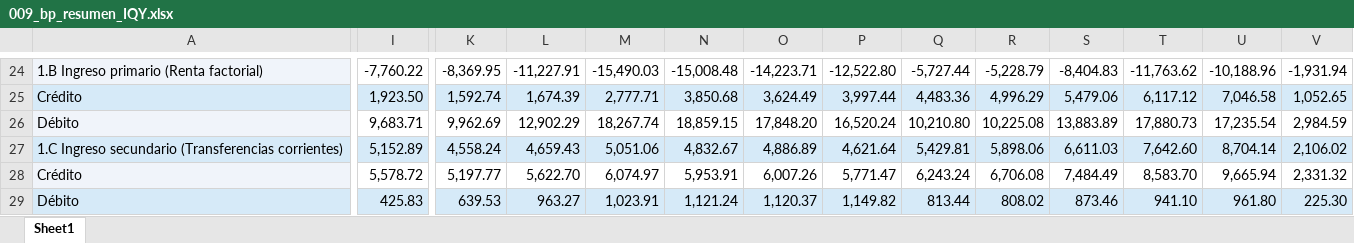
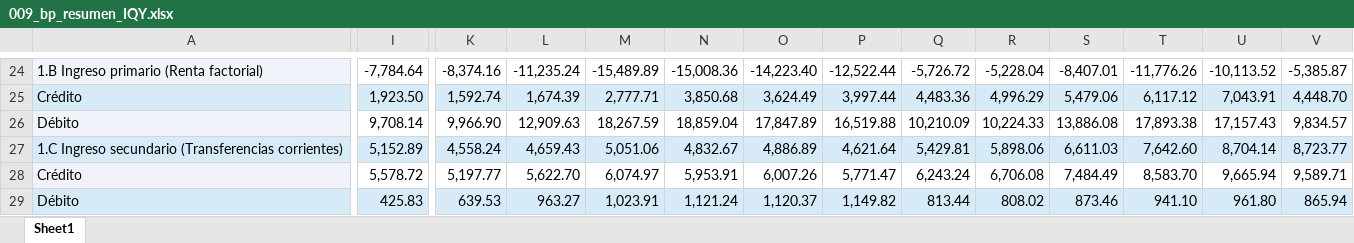
Before and after one commit to luifrancgom/econ_3, an Excel workbook: 009_bp_resumen_IQY.xlsx, sheet Sheet1, drawn as a sheet; only a part is shown, gaps mark what is left out; values as stored, in another font and other column widths than the file's, no borders; the diff covers the shown part only; the diff names each change by its address in the sheet, - before the commit and + after, or states it on an @@ line.

```diff
--- a/009_bp_resumen_IQY.xlsx (sheet Sheet1)
+++ b/009_bp_resumen_IQY.xlsx (sheet Sheet1)
-I24: -7,760.22
+I24: -7,784.64
-K24: -8,369.95
+K24: -8,374.16
-L24: -11,227.91
+L24: -11,235.24
-M24: -15,490.03
+M24: -15,489.89
-N24: -15,008.48
+N24: -15,008.36
-O24: -14,223.71
+O24: -14,223.40
-P24: -12,522.80
+P24: -12,522.44
-Q24: -5,727.44
+Q24: -5,726.72
-R24: -5,228.79
+R24: -5,228.04
-S24: -8,404.83
+S24: -8,407.01
-T24: -11,763.62
+T24: -11,776.26
-U24: -10,188.96
+U24: -10,113.52
-V24: -1,931.94
+V24: -5,385.87
-U25: 7,046.58
+U25: 7,043.91
-V25: 1,052.65
+V25: 4,448.70
-I26: 9,683.71
+I26: 9,708.14
-K26: 9,962.69
+K26: 9,966.90
-L26: 12,902.29
+L26: 12,909.63
-M26: 18,267.74
+M26: 18,267.59
-N26: 18,859.15
+N26: 18,859.04
-O26: 17,848.20
+O26: 17,847.89
-P26: 16,520.24
+P26: 16,519.88
-Q26: 10,210.80
+Q26: 10,210.09
-R26: 10,225.08
+R26: 10,224.33
-S26: 13,883.89
+S26: 13,886.08
-T26: 17,880.73
+T26: 17,893.38
-U26: 17,235.54
+U26: 17,157.43
-V26: 2,984.59
+V26: 9,834.57
-V27: 2,106.02
+V27: 8,723.77
-V28: 2,331.32
+V28: 9,589.71
-V29: 225.30
+V29: 865.94
```
Also changed, not shown: 12 added rows, 10 removed rows, 107 edited cells, cell formats and merged cells elsewhere in this sheet, 009_tcm_serie_historica_IQY.xlsx, 56 other files.
